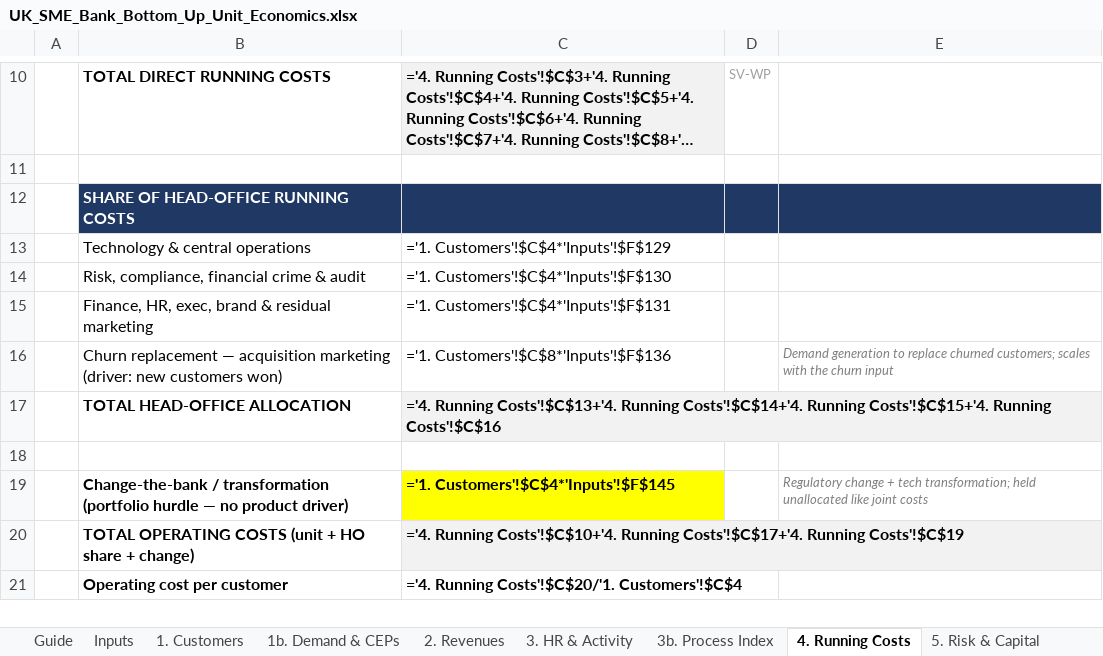
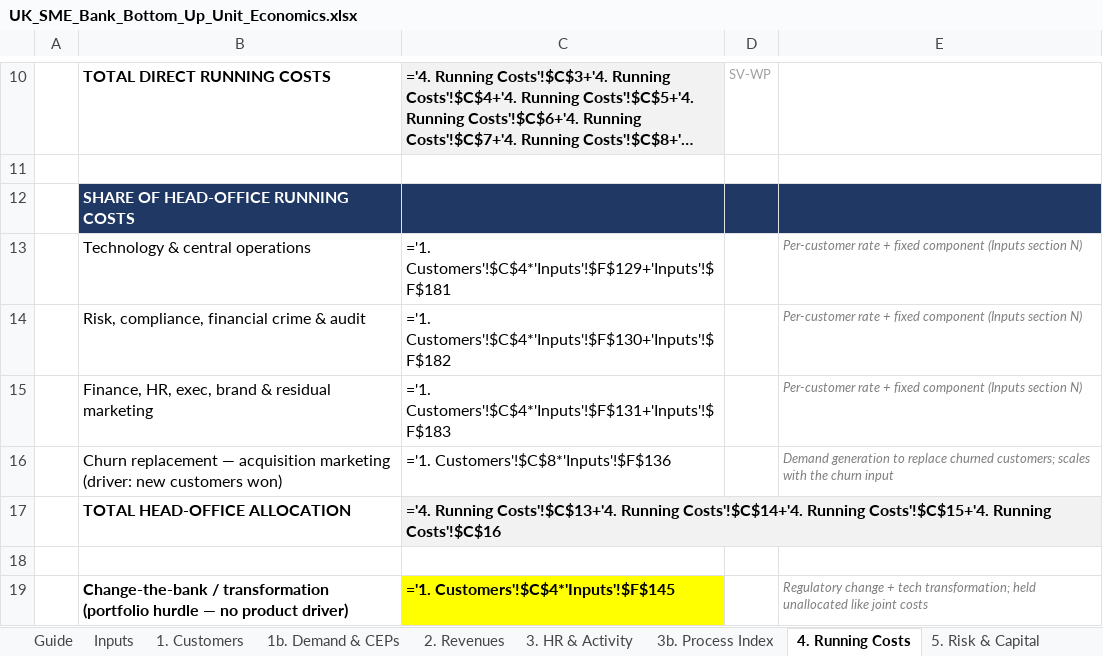
Before and after one commit to tmth-studio/sme-bank-models, an Excel workbook: UK_SME_Bank_Bottom_Up_Unit_Economics.xlsx, sheet 4. Running Costs, drawn as a sheet; only a part is shown, gaps mark what is left out; the shorter side is filled out with more unchanged rows; long unchanged cells end in …; values as stored, in another font and other column widths than the file's, no borders; formulas without a stored value are shown as written; the diff names each change by its address in the sheet, - before the commit and + after, or states it on an @@ line.

Commit message:
v1.6: elasticities (tab 10) and the Allica FY2023 backtest (tab 11)
The revenue engine reproduces Allica Bank's FY2023 operating income to within 8% from
public inputs. The cost engine under-predicts by 7x, because head-office cost was
modelled purely per customer — a scale assumption disguised as a cost driver.

Inputs section N adds a fixed component to each head-office pool, defaulting to 0 so
v1.5 results are unchanged.

Tab 10 sweeps all 145 inputs for elasticity. Only the term loan customer rate exceeds
1.0 on profit (+1.25); reachable market and penetration are exactly +1.00.

```diff
--- a/UK_SME_Bank_Bottom_Up_Unit_Economics.xlsx (sheet 4. Running Costs)
+++ b/UK_SME_Bank_Bottom_Up_Unit_Economics.xlsx (sheet 4. Running Costs)
-C13: ='1. Customers'!$C$4*'Inputs'!$F$129
+C13: ='1. Customers'!$C$4*'Inputs'!$F$129+'Inputs'!$F$181
-E13:E15: (empty)
+E13:E15: Per-customer rate + fixed component (Inputs section N)
-C14: ='1. Customers'!$C$4*'Inputs'!$F$130
+C14: ='1. Customers'!$C$4*'Inputs'!$F$130+'Inputs'!$F$182
-C15: ='1. Customers'!$C$4*'Inputs'!$F$131
+C15: ='1. Customers'!$C$4*'Inputs'!$F$131+'Inputs'!$F$183
```
Also changed, not shown: sheet Inputs, sheet 3. HR & Activity, sheet 1b. Demand & CEPs, sheet Guide, sheet 3b. Process Index, other sheet tabs, 1 other file.
